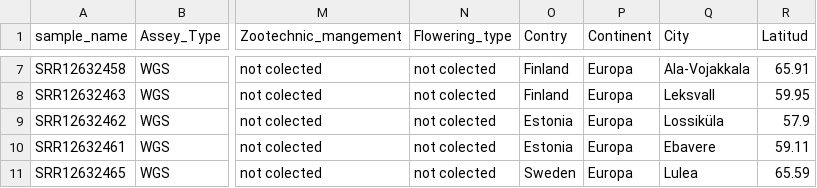
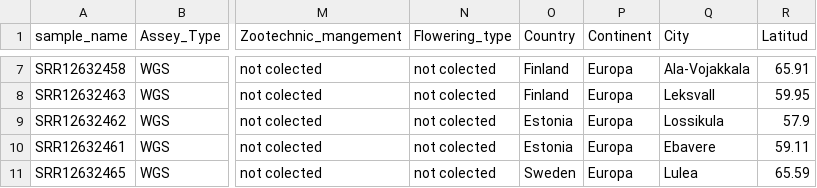
Before and after one commit to HaydeePeruyero/honey-dashboard, a CSV file: data/tables/metadata_Es_Shotgun_Mex_up.csv, drawn as a sheet; only a part is shown, gaps mark what is left out; the diff names each change by its address in the sheet, - before the commit and + after, or states it on an @@ line.

Commit message:
update metadata and rds

```diff
--- a/data/tables/metadata_Es_Shotgun_Mex_up.csv
+++ b/data/tables/metadata_Es_Shotgun_Mex_up.csv
-O1: Contry
+O1: Country
-Q9 (City): Lossiküla
+Q9 (City): Lossikula
```
Also changed, not shown: 2 other files.
